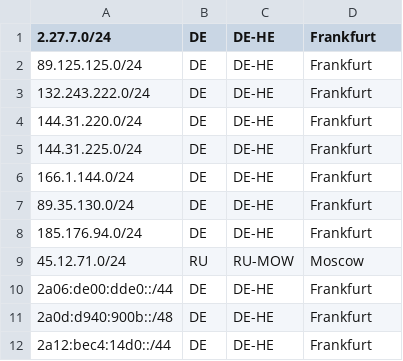
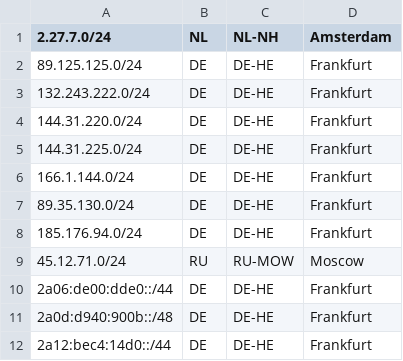
Before and after one commit to stqffy/stqffy.github.io, a CSV file: subnets.csv, drawn as a sheet; the diff names each change by its address in the sheet, - before the commit and + after, or states it on an @@ line.

Commit message:
Update subnets.csv

```diff
--- a/subnets.csv
+++ b/subnets.csv
-B1: DE
+B1: NL
-C1: DE-HE
+C1: NL-NH
-D1: Frankfurt
+D1: Amsterdam
```
